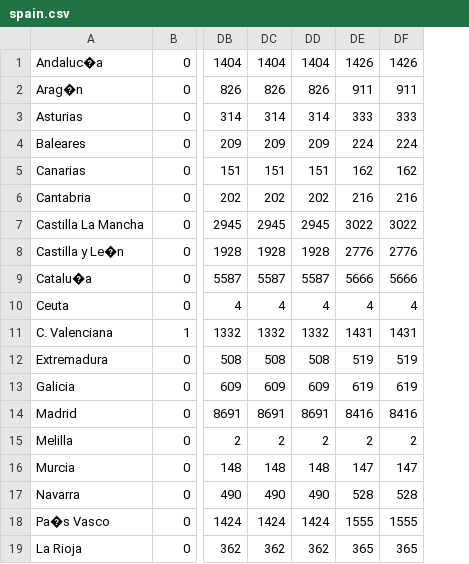
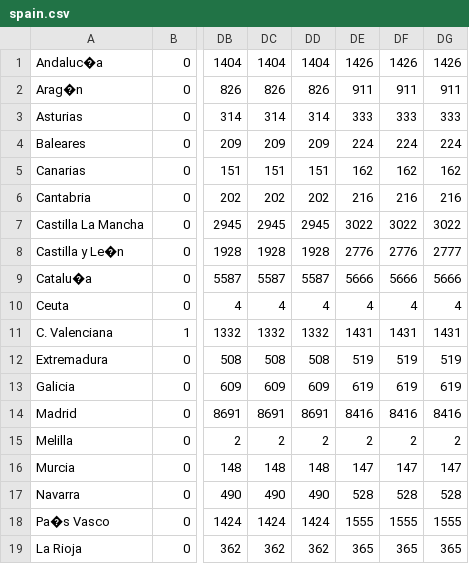
Before and after one commit to yuval-harpaz/covid-19-israel-matlab, a CSV file: data/spain.csv, drawn as a sheet; only a part is shown, gaps mark what is left out; the diff names each change by its address in the sheet, - before the commit and + after, or states it on an @@ line.

```diff
--- a/data/spain.csv
+++ b/data/spain.csv
+column DG, rows 1-19: 1426 | 911 | 333 | 224 | 162 | 216 | 3022 | 2777 | 5666 | 4 | 1431 | 519 | 619 | 8416 | 2 | 147 | 528 | 1555 | 365
```
Also changed, not shown: data/Israel/Israel_ministry_of_health.csv, data/regions.csv, 8 other files.
